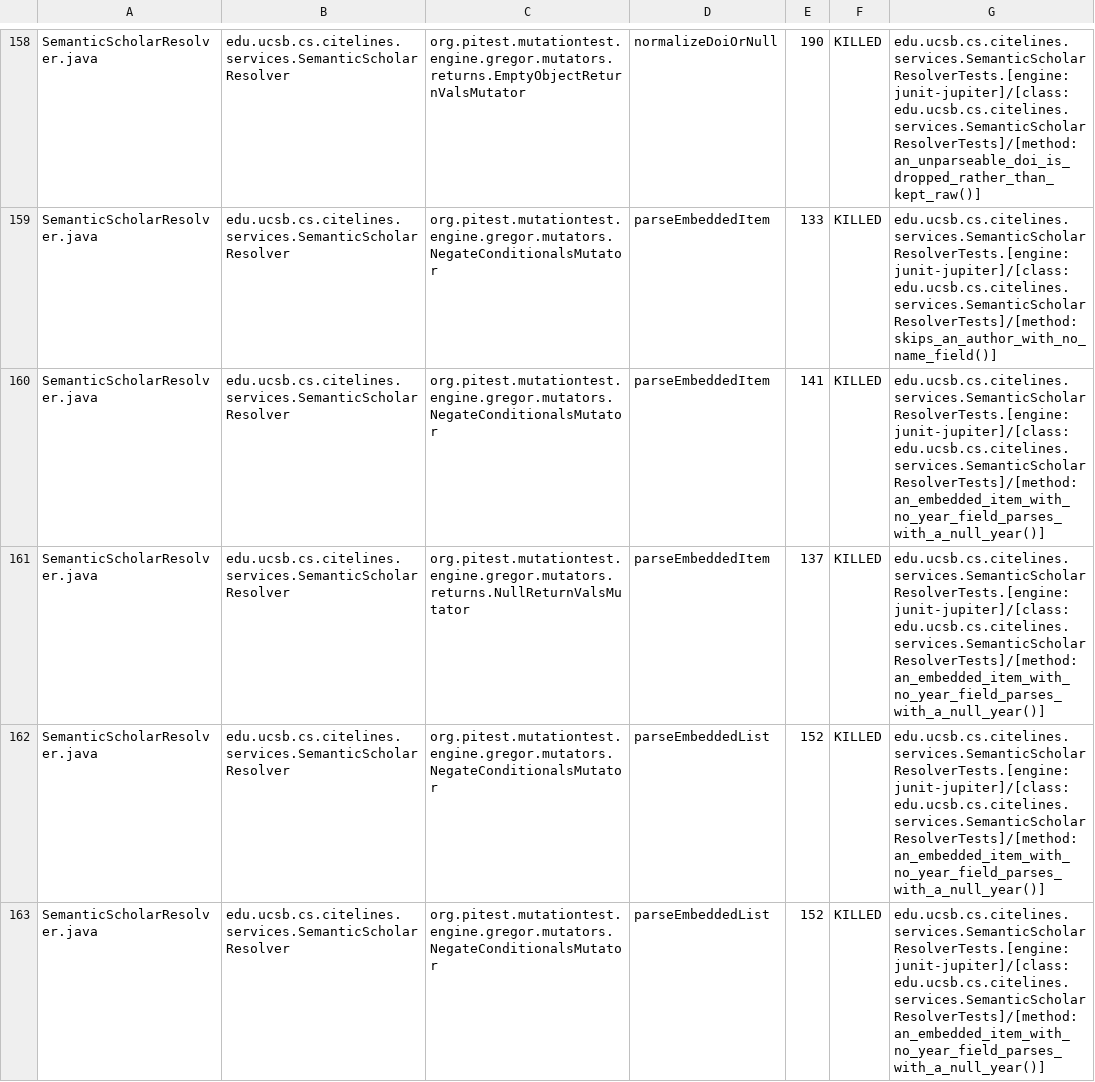
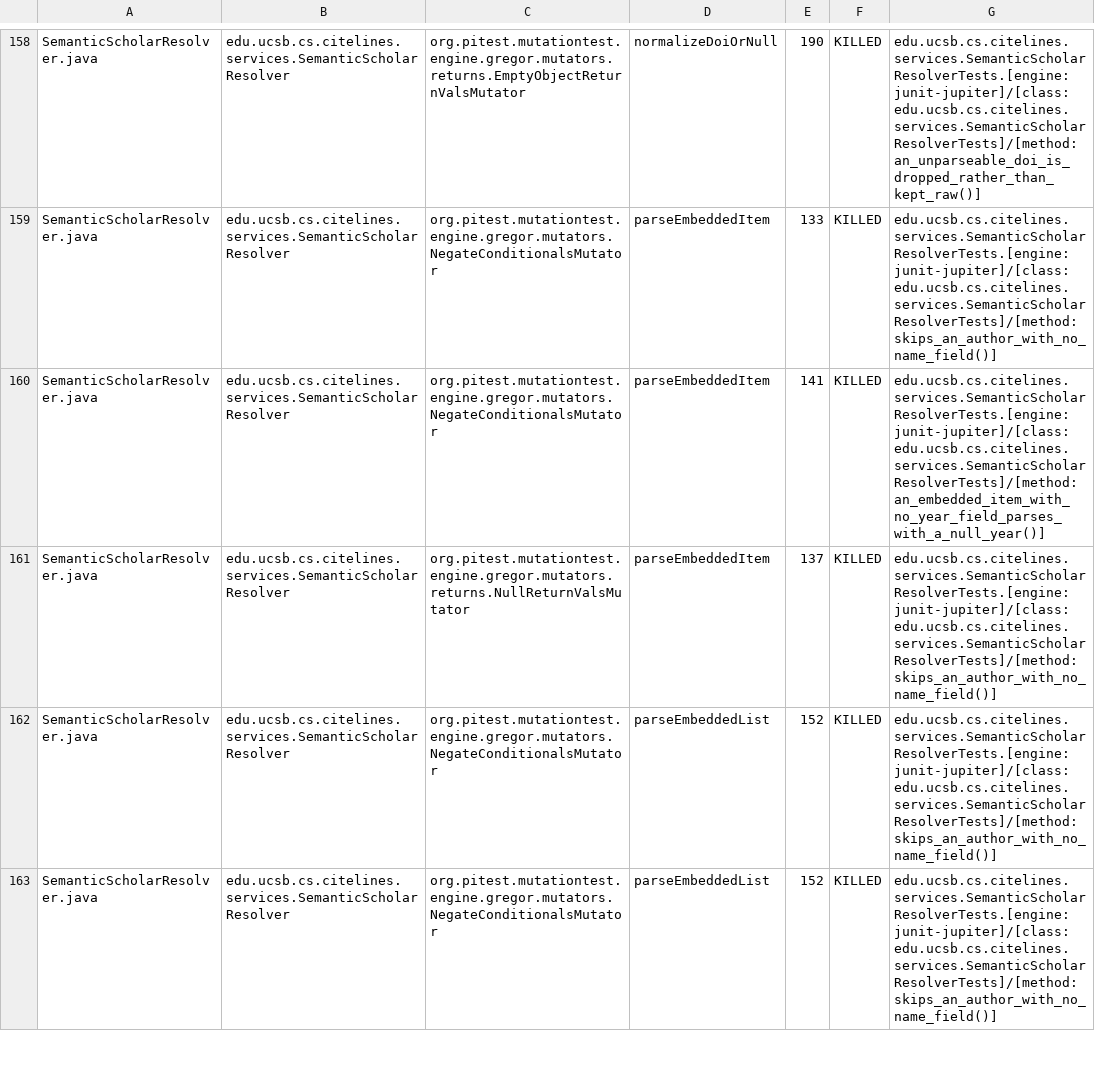
Before and after one commit to ucsb-cs156/proj-citelines, a CSV file: prs/37/pitest/mutations.csv, drawn as a sheet; only a part is shown, gaps mark what is left out; the diff covers the shown part only.

Commit message:
Deploying to gh-pages from @ ucsb-cs156/proj-citelines@7ad5a2e4be5a27eba793379f66782dc22f4abc90 🚀

```diff
--- a/prs/37/pitest/mutations.csv
+++ b/prs/37/pitest/mutations.csv
@@ -160,4 +160,4 @@ SemanticScholarResolver.java,edu.ucsb.cs.citelines.services.SemanticScholarResol
 SemanticScholarResolver.java,edu.ucsb.cs.citelines.services.SemanticScholarResolver,org.pitest.mutationtest.engine.gregor.mutators.NegateConditionalsMutator,parseEmbeddedItem,141,KILLED,edu.ucsb.cs.citelines.services.SemanticScholarResolverTests.[engine:junit-jupiter]/[class:edu.ucsb.cs.citelines.services.SemanticScholarResolverTests]/[method:an_embedded_item_with_no_year_field_parses_with_a_null_year()]
-SemanticScholarResolver.java,edu.ucsb.cs.citelines.services.SemanticScholarResolver,org.pitest.mutationtest.engine.gregor.mutators.returns.NullReturnValsMutator,parseEmbeddedItem,137,KILLED,edu.ucsb.cs.citelines.services.SemanticScholarResolverTests.[engine:junit-jupiter]/[class:edu.ucsb.cs.citelines.services.SemanticScholarResolverTests]/[method:an_embedded_item_with_no_year_field_parses_with_a_null_year()]
-SemanticScholarResolver.java,edu.ucsb.cs.citelines.services.SemanticScholarResolver,org.pitest.mutationtest.engine.gregor.mutators.NegateConditionalsMutator,parseEmbeddedList,152,KILLED,edu.ucsb.cs.citelines.services.SemanticScholarResolverTests.[engine:junit-jupiter]/[class:edu.ucsb.cs.citelines.services.SemanticScholarResolverTests]/[method:an_embedded_item_with_no_year_field_parses_with_a_null_year()]
-SemanticScholarResolver.java,edu.ucsb.cs.citelines.services.SemanticScholarResolver,org.pitest.mutationtest.engine.gregor.mutators.NegateConditionalsMutator,parseEmbeddedList,152,KILLED,edu.ucsb.cs.citelines.services.SemanticScholarResolverTests.[engine:junit-jupiter]/[class:edu.ucsb.cs.citelines.services.SemanticScholarResolverTests]/[method:an_embedded_item_with_no_year_field_parses_with_a_null_year()]
+SemanticScholarResolver.java,edu.ucsb.cs.citelines.services.SemanticScholarResolver,org.pitest.mutationtest.engine.gregor.mutators.returns.NullReturnValsMutator,parseEmbeddedItem,137,KILLED,edu.ucsb.cs.citelines.services.SemanticScholarResolverTests.[engine:junit-jupiter]/[class:edu.ucsb.cs.citelines.services.SemanticScholarResolverTests]/[method:skips_an_author_with_no_name_field()]
+SemanticScholarResolver.java,edu.ucsb.cs.citelines.services.SemanticScholarResolver,org.pitest.mutationtest.engine.gregor.mutators.NegateConditionalsMutator,parseEmbeddedList,152,KILLED,edu.ucsb.cs.citelines.services.SemanticScholarResolverTests.[engine:junit-jupiter]/[class:edu.ucsb.cs.citelines.services.SemanticScholarResolverTests]/[method:skips_an_author_with_no_name_field()]
+SemanticScholarResolver.java,edu.ucsb.cs.citelines.services.SemanticScholarResolver,org.pitest.mutationtest.engine.gregor.mutators.NegateConditionalsMutator,parseEmbeddedList,152,KILLED,edu.ucsb.cs.citelines.services.SemanticScholarResolverTests.[engine:junit-jupiter]/[class:edu.ucsb.cs.citelines.services.SemanticScholarResolverTests]/[method:skips_an_author_with_no_name_field()]
```
Also changed, not shown: 38 edited cells elsewhere in this file, 37 other files.
